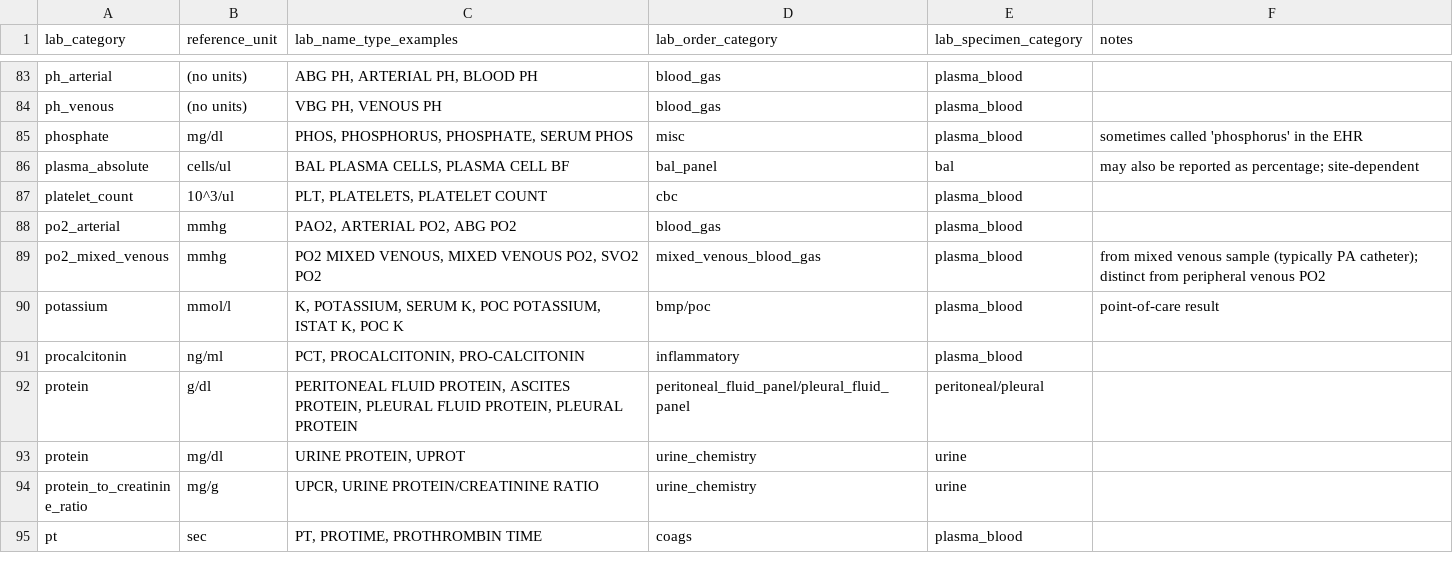
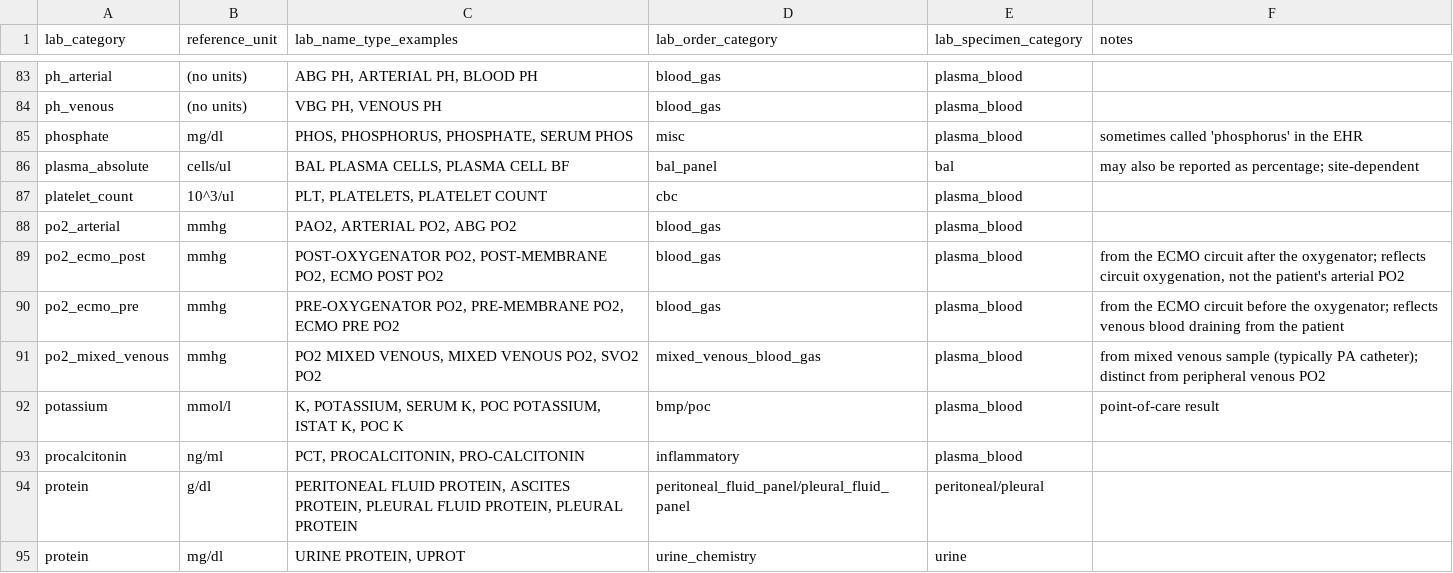
Before and after one commit to Common-Longitudinal-ICU-data-Format/CLIF, a CSV file: mCIDE/labs/clif_lab_categories.csv, drawn as a sheet; only a part is shown, gaps mark what is left out; the shorter side is filled out with more unchanged rows.

```diff
--- a/mCIDE/labs/clif_lab_categories.csv
+++ b/mCIDE/labs/clif_lab_categories.csv
@@ -91,2 +91,4 @@ platelet_count,10^3/ul,"PLT, PLATELETS, PLATELET COUNT",cbc,plasma_blood,
 po2_arterial,mmhg,"PAO2, ARTERIAL PO2, ABG PO2",blood_gas,plasma_blood,
+po2_ecmo_post,mmhg,"POST-OXYGENATOR PO2, POST-MEMBRANE PO2, ECMO POST PO2",blood_gas,plasma_blood,"from the ECMO circuit after the oxygenator; reflects circuit oxygenation, not the patient's arterial PO2"
+po2_ecmo_pre,mmhg,"PRE-OXYGENATOR PO2, PRE-MEMBRANE PO2, ECMO PRE PO2",blood_gas,plasma_blood,from the ECMO circuit before the oxygenator; reflects venous blood draining from the patient
 po2_mixed_venous,mmhg,"PO2 MIXED VENOUS, MIXED VENOUS PO2, SVO2 PO2",mixed_venous_blood_gas,plasma_blood,from mixed venous sample (typically PA catheter); distinct from peripheral venous PO2
```
